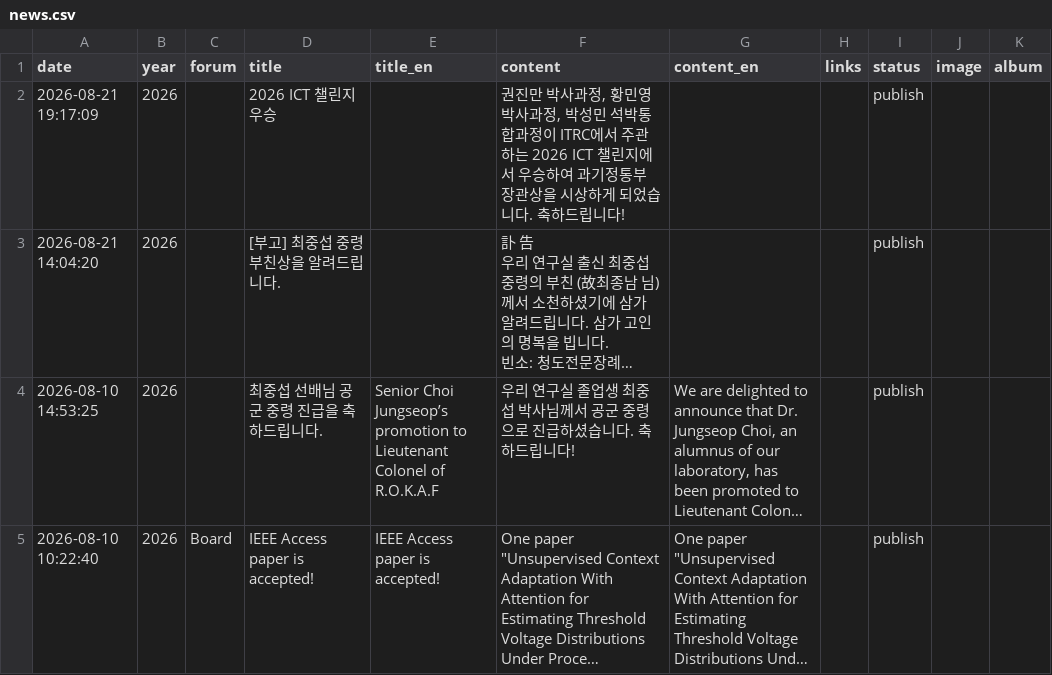
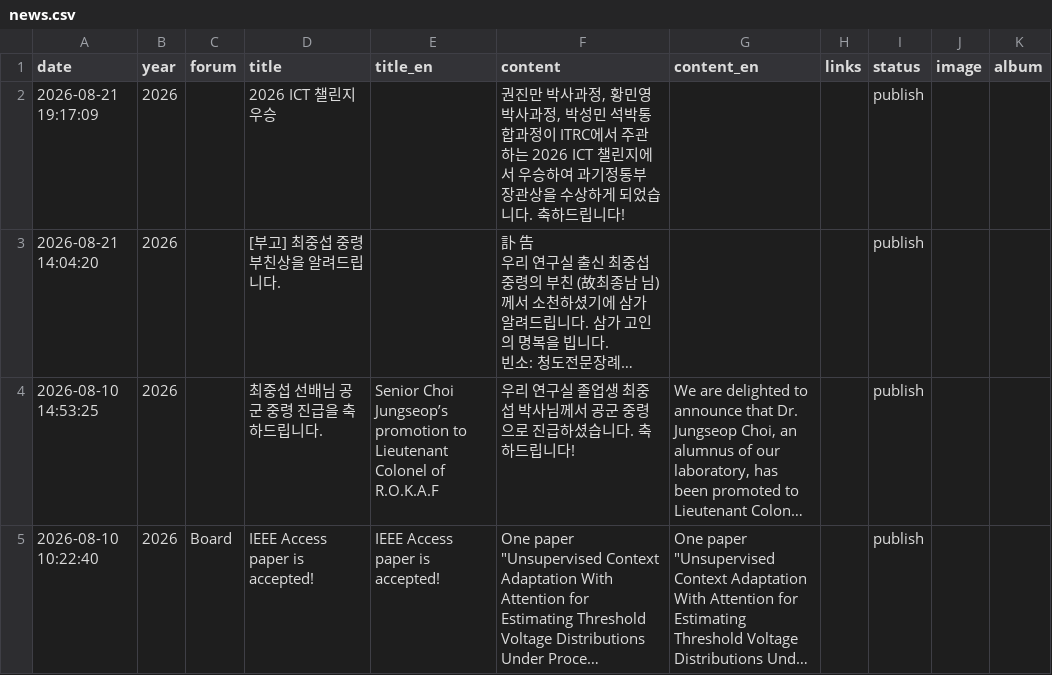
Before and after one commit to LIT-KAIST/LIT-KAIST.github.io, a CSV file: data/news.csv, drawn as a sheet; only a part is shown; long unchanged cells end in …; the diff names each change by its address in the sheet, - before the commit and + after, or states it on an @@ line.

Commit message:
Update News: 2026 ICT 챌린지 우승

```diff
--- a/data/news.csv
+++ b/data/news.csv
-F2 (content): …관상을 시상하게…
+F2 (content): …관상을 수상하게…
```
